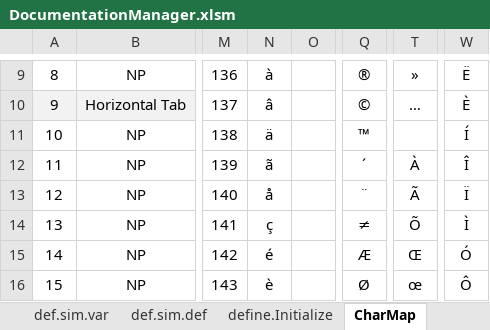
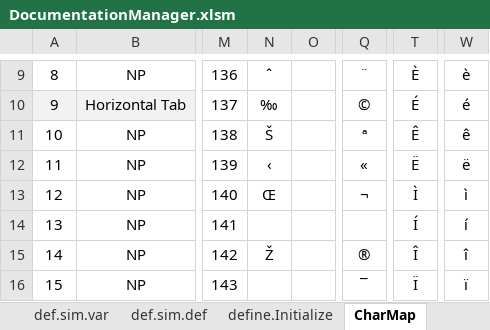
Before and after one commit to mjescobar/V1-MT, an Excel workbook: Neuronment/Documentation/DocumentationManager.xlsm, sheet CharMap, drawn as a sheet; only a part is shown, gaps mark what is left out; values as stored, in another font and other column widths than the file's, no borders; the diff covers the shown part only; the diff names each change by its address in the sheet, - before the commit and + after, or states it on an @@ line.

```diff
--- a/Neuronment/Documentation/DocumentationManager.xlsm (sheet CharMap)
+++ b/Neuronment/Documentation/DocumentationManager.xlsm (sheet CharMap)
-N9: à
+N9: ˆ
-Q9: ®
+Q9: ¨
-T9: »
+T9: È
-W9: Ë
+W9: è
-N10: â
+N10: ‰
-T10: …
+T10: É
-W10: È
+W10: é
-N11: ä
+N11: Š
-Q11: ™
+Q11: ª
-T11: (empty)
+T11: Ê
-W11: Í
+W11: ê
-N12: ã
+N12: ‹
-Q12: ´
+Q12: «
-T12: À
+T12: Ë
-W12: Î
+W12: ë
-N13: å
+N13: Œ
-Q13: ¨
+Q13: ¬
-T13: Ã
+T13: Ì
-W13: Ï
+W13: ì
-N14: ç
+N14: (empty)
-Q14: ≠
+Q14: (empty)
-T14: Õ
+T14: Í
-W14: Ì
+W14: í
-N15: é
+N15: Ž
-Q15: Æ
+Q15: ®
-T15: Œ
+T15: Î
-W15: Ó
+W15: î
-N16: è
+N16: (empty)
-Q16: Ø
+Q16: ¯
-T16: œ
+T16: Ï
-W16: Ô
+W16: ï
```
Also changed, not shown: 92 edited cells elsewhere in this sheet, sheet Generation, 36 other files.
